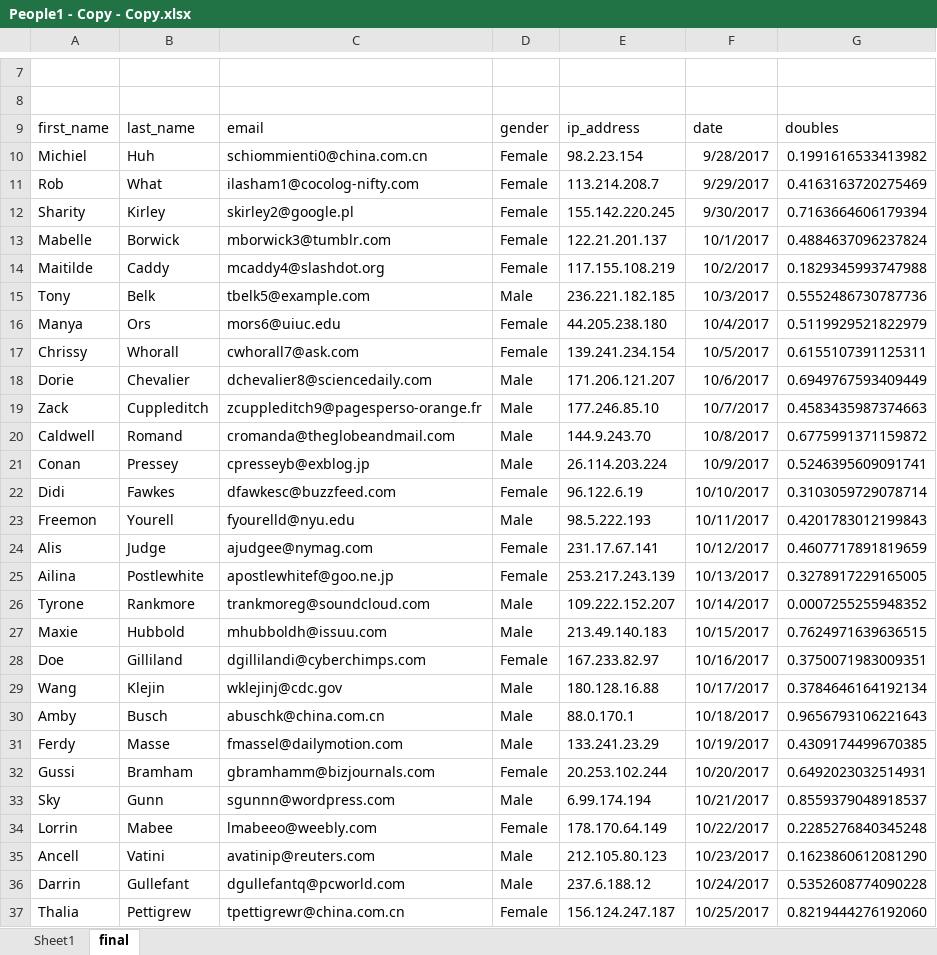
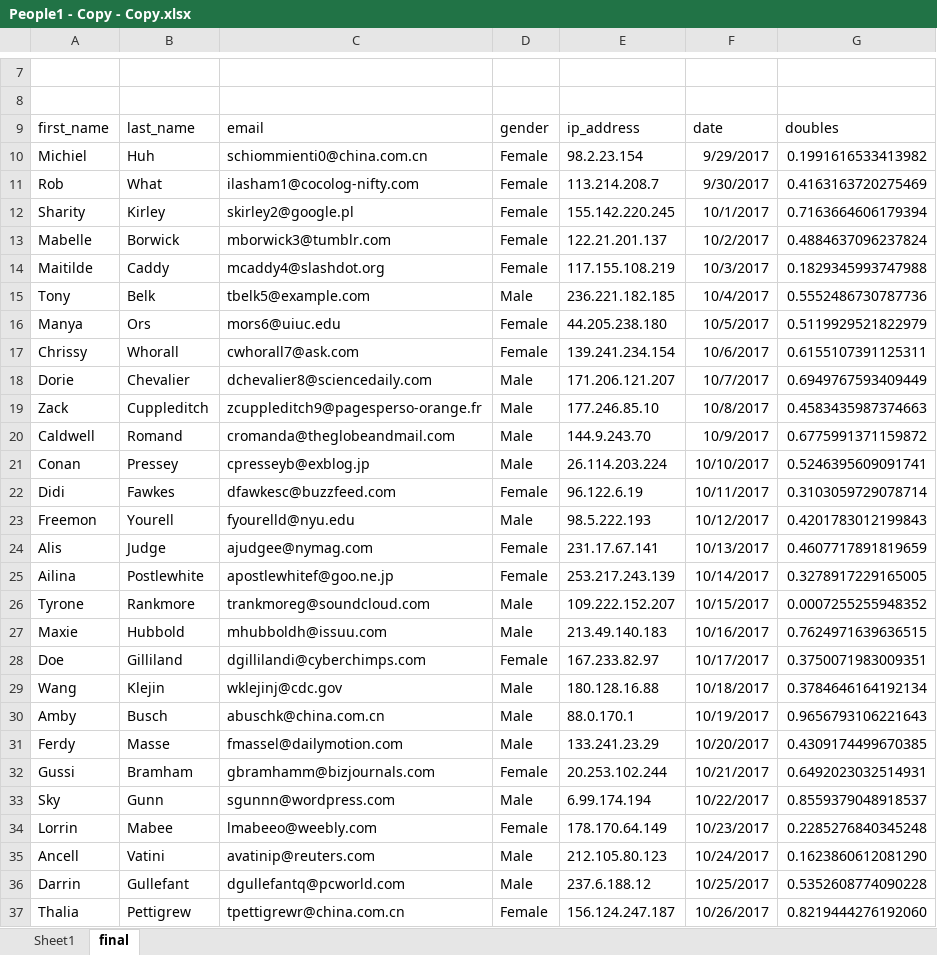
Before and after one commit to MichielDx/ReadExcels, an Excel workbook: ablynxloader/src/main/resources/excels/People1 - Copy - Copy.xlsx, sheet final, drawn as a sheet; only a part is shown, gaps mark what is left out; values as stored, in another font and other column widths than the file's, no borders; the diff covers the shown part only; the diff names each change by its address in the sheet, - before the commit and + after, or states it on an @@ line.

```diff
--- a/ablynxloader/src/main/resources/excels/People1 - Copy - Copy.xlsx (sheet final)
+++ b/ablynxloader/src/main/resources/excels/People1 - Copy - Copy.xlsx (sheet final)
-F10: 9/28/2017
+F10: 9/29/2017
-F11: 9/29/2017
+F11: 9/30/2017
-F12: 9/30/2017
+F12: 10/1/2017
-F13: 10/1/2017
+F13: 10/2/2017
-F14: 10/2/2017
+F14: 10/3/2017
-F15: 10/3/2017
+F15: 10/4/2017
-F16: 10/4/2017
+F16: 10/5/2017
-F17: 10/5/2017
+F17: 10/6/2017
-F18: 10/6/2017
+F18: 10/7/2017
-F19: 10/7/2017
+F19: 10/8/2017
-F20: 10/8/2017
+F20: 10/9/2017
-F21: 10/9/2017
+F21: 10/10/2017
-F22: 10/10/2017
+F22: 10/11/2017
-F23: 10/11/2017
+F23: 10/12/2017
-F24: 10/12/2017
+F24: 10/13/2017
-F25: 10/13/2017
+F25: 10/14/2017
-F26: 10/14/2017
+F26: 10/15/2017
-F27: 10/15/2017
+F27: 10/16/2017
-F28: 10/16/2017
+F28: 10/17/2017
-F29: 10/17/2017
+F29: 10/18/2017
-F30: 10/18/2017
+F30: 10/19/2017
-F31: 10/19/2017
+F31: 10/20/2017
-F32: 10/20/2017
+F32: 10/21/2017
-F33: 10/21/2017
+F33: 10/22/2017
-F34: 10/22/2017
+F34: 10/23/2017
-F35: 10/23/2017
+F35: 10/24/2017
-F36: 10/24/2017
+F36: 10/25/2017
-F37: 10/25/2017
+F37: 10/26/2017
```
Also changed, not shown: 72 edited cells elsewhere in this sheet, sheet Sheet1, ablynxloader/src/main/resources/excels/People1 - Copy.xlsx, ablynxloader/src/main/resources/excels/People1.xlsx, 11 other files.
